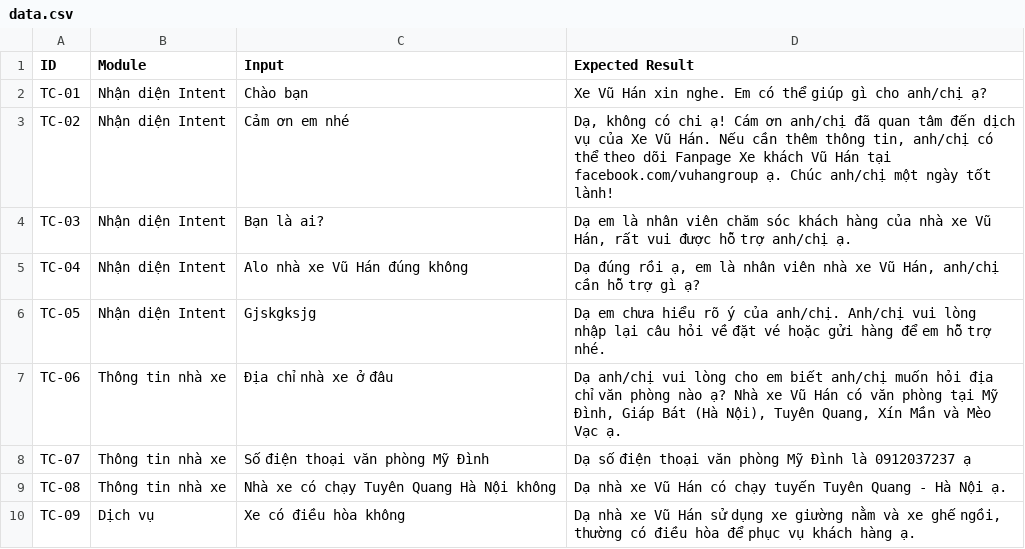
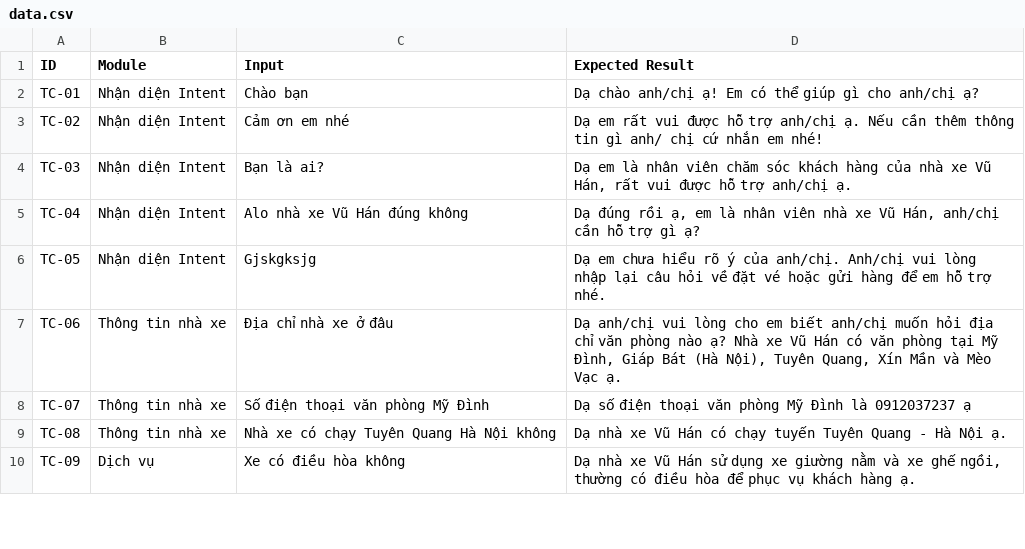
Before and after one commit to anhtus1610/chatbot-nhaxevuhan, a CSV file: data.csv, drawn as a sheet; only a part is shown.

```diff
--- a/data.csv
+++ b/data.csv
@@ -1,4 +1,4 @@
 "ID","Module","Input","Expected Result"
-"TC-01","Nhận diện Intent","Chào bạn","Xe Vũ Hán xin nghe. Em có thể giúp gì cho anh/chị ạ?"
-"TC-02","Nhận diện Intent","Cảm ơn em nhé","Dạ, không có chi ạ! Cám ơn anh/chị đã quan tâm đến dịch vụ của Xe Vũ Hán. Nếu cần thêm thông tin, anh/chị có thể theo dõi Fanpage Xe khách Vũ Hán tại facebook.com/vuhangroup ạ. Chúc anh/chị một ngày tốt lành!"
+"TC-01","Nhận diện Intent","Chào bạn","Dạ chào anh/chị ạ! Em có thể giúp gì cho anh/chị ạ?"
+"TC-02","Nhận diện Intent","Cảm ơn em nhé","Dạ em rất vui được hỗ trợ anh/chị ạ. Nếu cần thêm thông tin gì anh/ chị cứ nhắn em nhé!"
 "TC-03","Nhận diện Intent","Bạn là ai?","Dạ em là nhân viên chăm sóc khách hàng của nhà xe Vũ Hán, rất vui được hỗ trợ anh/chị ạ."
```
Also changed, not shown: 2 other files.
